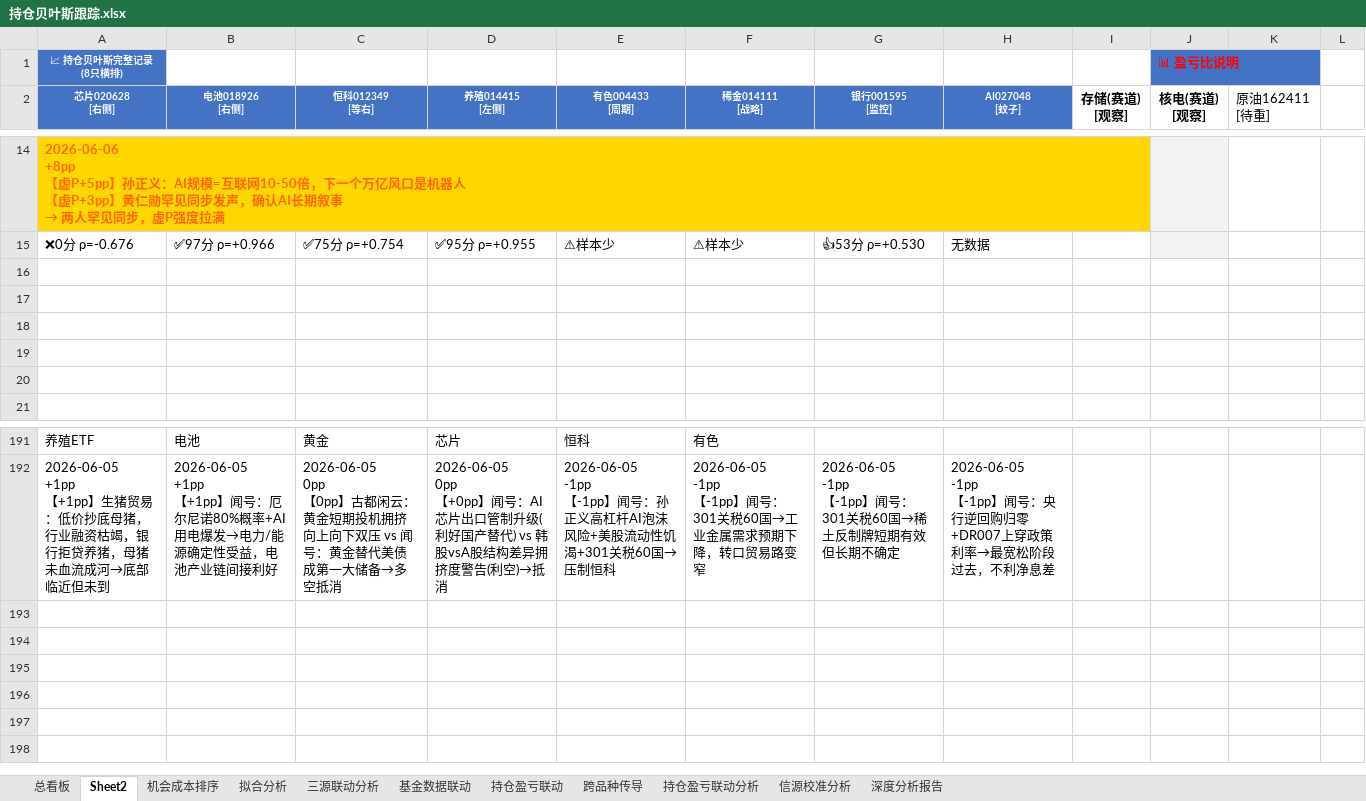
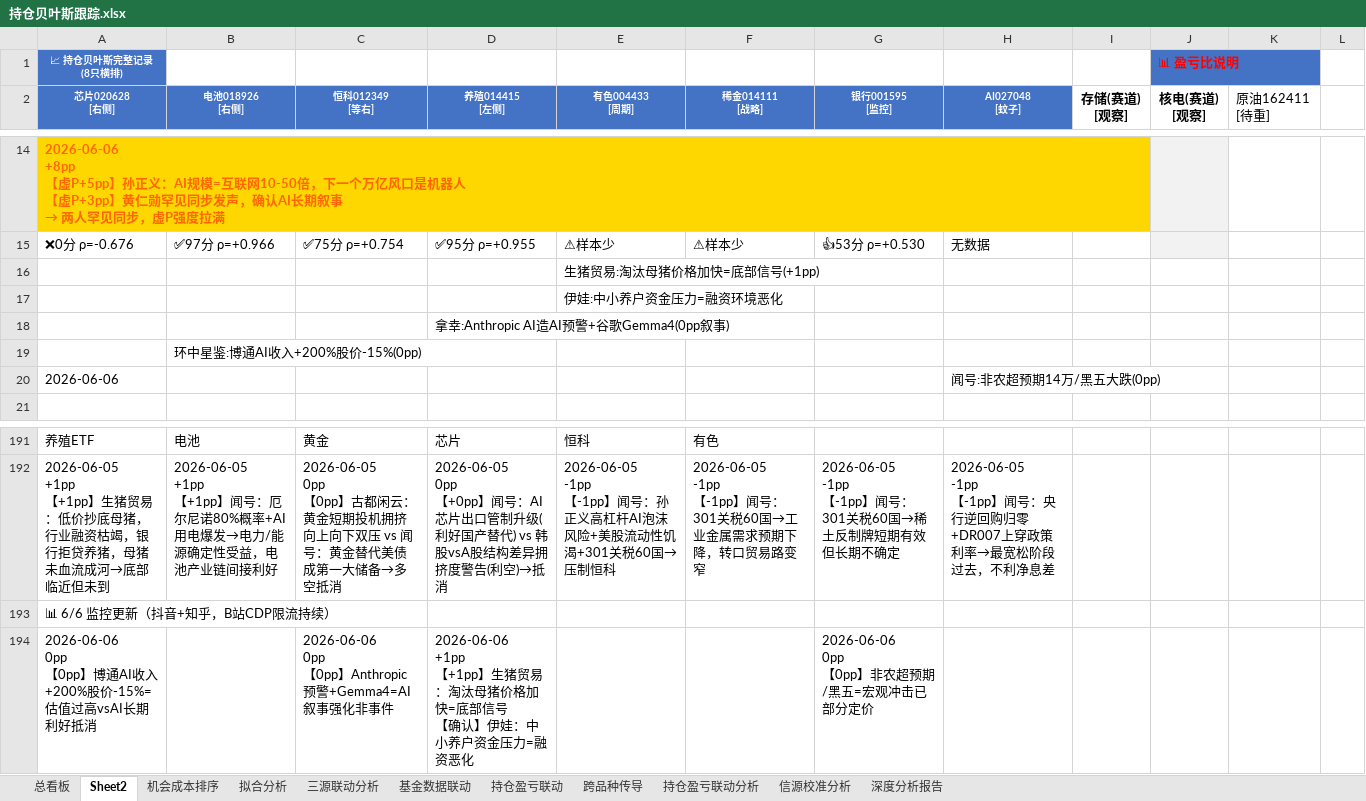
Before and after one commit to f840047663-bot/external-memory, an Excel workbook: 持仓贝叶斯跟踪.xlsx, sheet Sheet2, drawn as a sheet; only a part is shown, gaps mark what is left out; values as stored, in another font and other column widths than the file's, no borders; ↵ is a line break in a cell; the diff names each change by its address in the sheet, - before the commit and + after, or states it on an @@ line.

```diff
--- a/持仓贝叶斯跟踪.xlsx (sheet Sheet2)
+++ b/持仓贝叶斯跟踪.xlsx (sheet Sheet2)
-E16 (有色004433 [周期]): (empty)
+E16 (有色004433 [周期]): 生猪贸易:淘汰母猪价格加快=底部信号(+1pp)
-E17 (有色004433 [周期]): (empty)
+E17 (有色004433 [周期]): 伊娃:中小养户资金压力=融资环境恶化
-D18 (养殖014415 [左侧]): (empty)
+D18 (养殖014415 [左侧]): 拿幸:Anthropic AI造AI预警+谷歌Gemma4(0pp叙事)
-B19 (电池018926 [右侧]): (empty)
+B19 (电池018926 [右侧]): 环中星鉴:博通AI收入+200%股价-15%(0pp)
-row 20: (empty)
+row 20: 2026-06-06 |  |  |  |  |  |  | 闻号:非农超预期14万/黑五大跌(0pp)
+row 193: 📊 6/6 监控更新（抖音+知乎，B站CDP限流持续）
+row 194: 2026-06-06 ↵ 0pp ↵ 【0pp】博通AI收入+200%股价-15%=估值过高vsAI长期利好抵消 |  | 2026-06-06 ↵ 0pp ↵ 【0pp】Anthropic预警+Gemma4=AI叙事强化非事件 | 2026-06-06 ↵ +1pp ↵ 【+1pp】生猪贸易：淘汰母猪价格加快=底部信号 ↵ 【确认】伊娃：中小养户资金压力=融资恶化 |  |  | 2026-06-06 ↵ 0pp ↵ 【0pp】非农超预期/黑五=宏观冲击已部分定价
```
Also changed, not shown: sheet 总看板.
